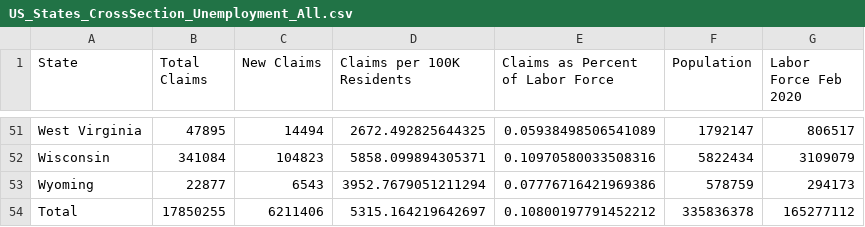
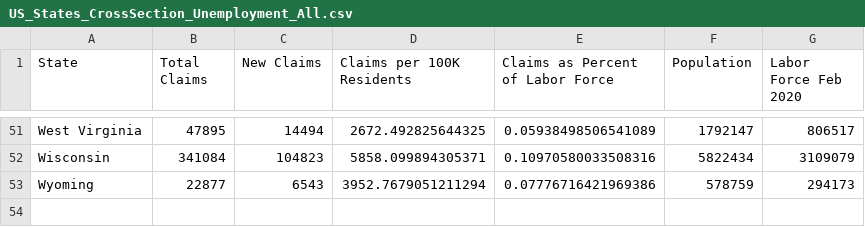
Before and after one commit to SonnyITS/COVID-19, a CSV file: data_covid_19/US_States_CrossSection_Unemployment_All.csv, drawn as a sheet; only a part is shown, gaps mark what is left out; the diff names each change by its address in the sheet, - before the commit and + after, or states it on an @@ line.

```diff
--- a/data_covid_19/US_States_CrossSection_Unemployment_All.csv
+++ b/data_covid_19/US_States_CrossSection_Unemployment_All.csv
-row 54: Total | 17850255 | 6211406 | 5315.164219642697 | 0.10800197791452212 | 335836378 | 165277112
```
Also changed, not shown: data_covid_19/US_States_Timeseries_Unemployment_Per100KAndPercentLaborForce.csv.
